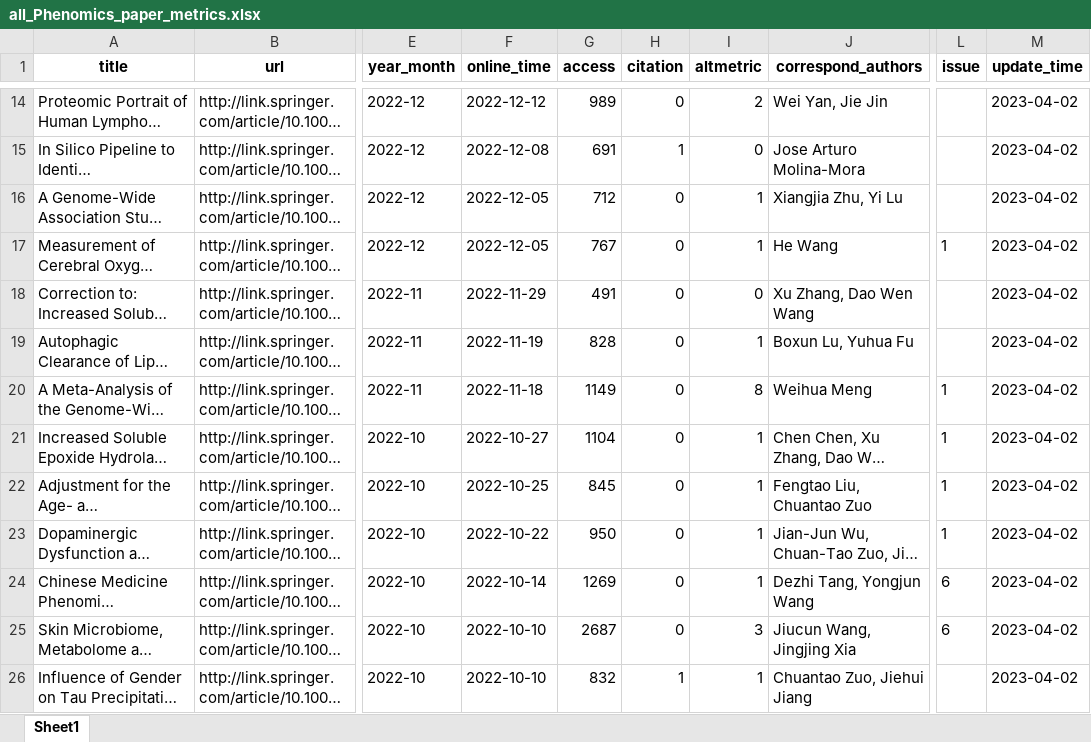
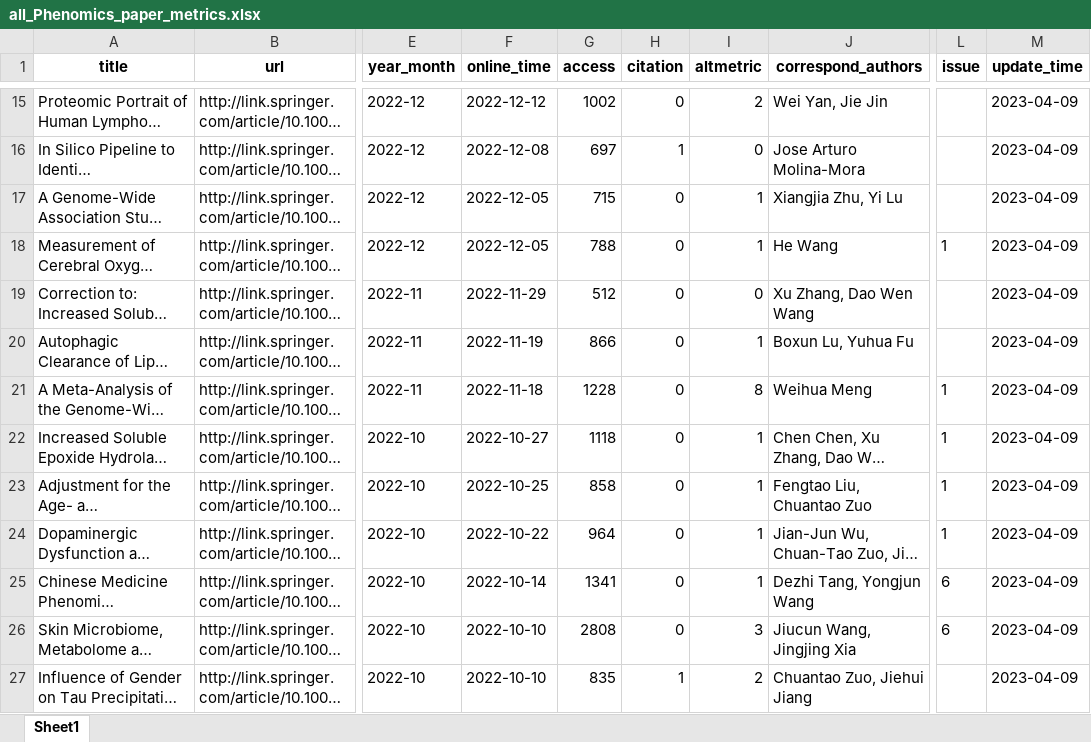
Before and after one commit to Wqing35/phenomics, an Excel workbook: weekly_online_paper_metrices/all_Phenomics_paper_metrics.xlsx, sheet Sheet1, drawn as a sheet; only a part is shown, gaps mark what is left out; long unchanged cells end in …; values as stored, in another font and other column widths than the file's, no borders; addresses are those after the commit; the diff covers the shown part only; the diff names each change by its address in the sheet, - before the commit and + after, or states it on an @@ line.

```diff
--- a/weekly_online_paper_metrices/all_Phenomics_paper_metrics.xlsx (sheet Sheet1)
+++ b/weekly_online_paper_metrices/all_Phenomics_paper_metrics.xlsx (sheet Sheet1)
-G15 (access): 989
+G15 (access): 1002
-M15:M27 (update_time): 2023-04-02
+M15:M27 (update_time): 2023-04-09
-G16 (access): 691
+G16 (access): 697
-G17 (access): 712
+G17 (access): 715
-G18 (access): 767
+G18 (access): 788
-G19 (access): 491
+G19 (access): 512
-G20 (access): 828
+G20 (access): 866
-G21 (access): 1149
+G21 (access): 1228
-G22 (access): 1104
+G22 (access): 1118
-G23 (access): 845
+G23 (access): 858
-G24 (access): 950
+G24 (access): 964
-G25 (access): 1269
+G25 (access): 1341
-G26 (access): 2687
+G26 (access): 2808
-G27 (access): 832
+G27 (access): 835
-I27 (altmetric): 1
+I27 (altmetric): 2
```
Also changed, not shown: 1 added row and 169 edited cells elsewhere in this sheet, 7 other files.
